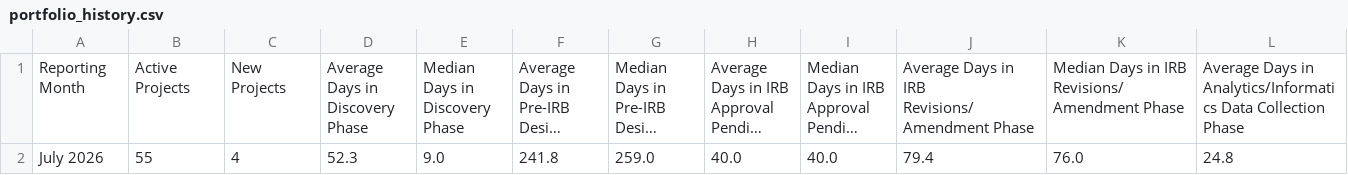
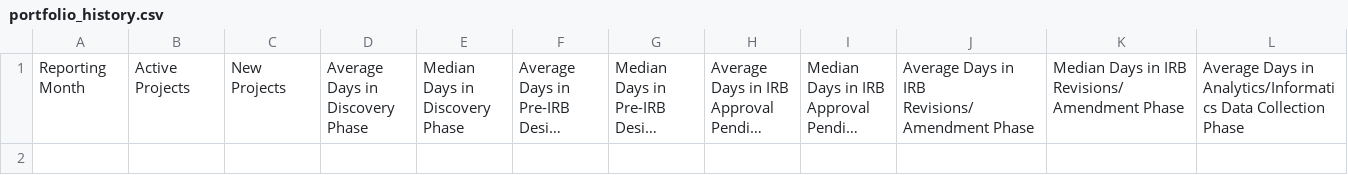
Before and after one commit to jacobgoheenlrh/drss-portfolio-metrics, a CSV file: portfolio_history.csv, drawn as a sheet; only a part is shown; long unchanged cells end in …; rows hold the shown columns only; the diff names each change by its address in the sheet, - before the commit and + after, or states it on an @@ line.

Commit message:
Update portfolio_history.csv

```diff
--- a/portfolio_history.csv
+++ b/portfolio_history.csv
-row 2: July 2026 | 55 | 4 | 52.3 | 9.0 | 241.8 | 259.0 | 40.0 | 40.0 | 79.4 | 76.0 | 24.8
```
